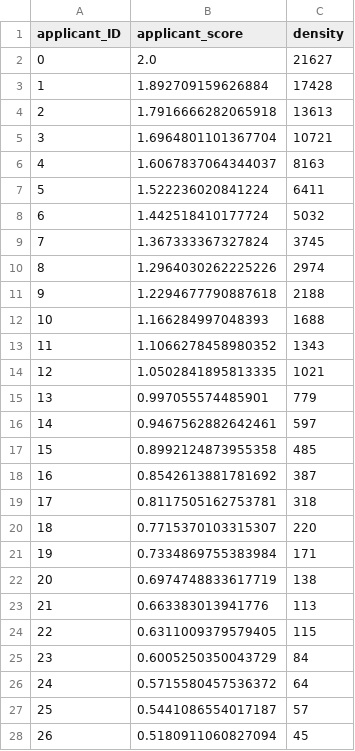
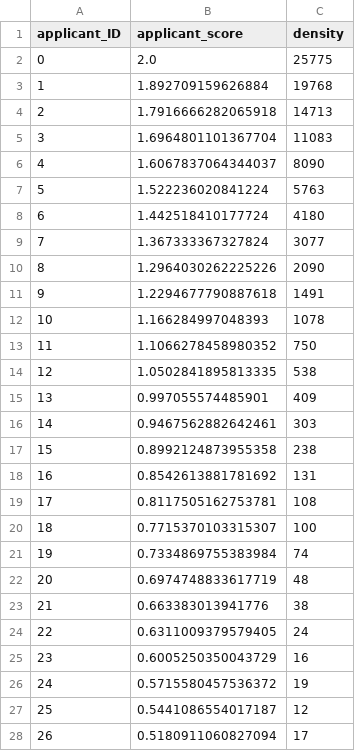
Before and after one commit to SwedishBarbarossa/rec_selection_simulation, a CSV file: results/advanced.csv, drawn as a sheet; only a part is shown; the diff covers the shown part only.

```diff
--- a/results/advanced.csv
+++ b/results/advanced.csv
@@ -1,28 +1,28 @@
 applicant_ID,applicant_score,density
-0,2.0,21627
-1,1.892709159626884,17428
-2,1.7916666282065918,13613
-3,1.6964801101367704,10721
-4,1.6067837064344037,8163
-5,1.522236020841224,6411
-6,1.442518410177724,5032
-7,1.367333367327824,3745
-8,1.2964030262225226,2974
-9,1.2294677790887618,2188
-10,1.166284997048393,1688
-11,1.1066278458980352,1343
-12,1.0502841895813335,1021
-13,0.997055574485901,779
-14,0.9467562882642461,597
-15,0.8992124873955358,485
-16,0.8542613881781692,387
-17,0.8117505162753781,318
-18,0.7715370103315307,220
-19,0.7334869755383984,171
-20,0.6974748833617719,138
-21,0.663383013941776,113
-22,0.6311009379579405,115
-23,0.6005250350043729,84
-24,0.5715580457536372,64
-25,0.5441086554017187,57
-26,0.5180911060827094,45
+0,2.0,25775
+1,1.892709159626884,19768
+2,1.7916666282065918,14713
+3,1.6964801101367704,11083
+4,1.6067837064344037,8090
+5,1.522236020841224,5763
+6,1.442518410177724,4180
+7,1.367333367327824,3077
+8,1.2964030262225226,2090
+9,1.2294677790887618,1491
+10,1.166284997048393,1078
+11,1.1066278458980352,750
+12,1.0502841895813335,538
+13,0.997055574485901,409
+14,0.9467562882642461,303
+15,0.8992124873955358,238
+16,0.8542613881781692,131
+17,0.8117505162753781,108
+18,0.7715370103315307,100
+19,0.7334869755383984,74
+20,0.6974748833617719,48
+21,0.663383013941776,38
+22,0.6311009379579405,24
+23,0.6005250350043729,16
+24,0.5715580457536372,19
+25,0.5441086554017187,12
+26,0.5180911060827094,17
```
Also changed, not shown: 125 edited cells elsewhere in this file, results/our.csv, results/our_bio_large.csv, 11 other files.
